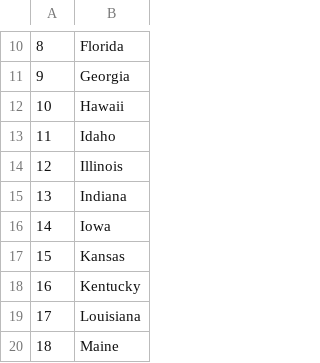
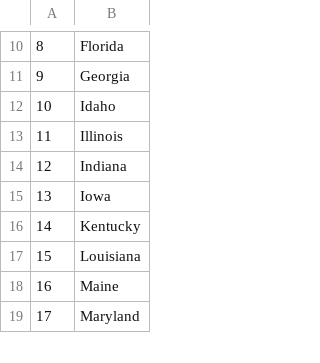
Before and after one commit to Komerica/python, a CSV file: udemy/day-25(pandas,data_analysis)/us-states-game-start/us-states-game-start/states_to_learn2.csv, drawn as a sheet; only a part is shown, gaps mark what is left out; the shorter side is filled out with more unchanged rows; removed rows and columns are numbered as before the commit, all else as after; the diff names each change by its address in the sheet, - before the commit and + after, or states it on an @@ line.

Commit message:
day-26(States guess game + List Comprehension2)

```diff
--- a/udemy/day-25(pandas,data_analysis)/us-states-game-start/us-states-game-start/states_to_learn2.csv
+++ b/udemy/day-25(pandas,data_analysis)/us-states-game-start/us-states-game-start/states_to_learn2.csv
-row 12: 10 | Hawaii
@@ column A renumbered from row 12 down @@
-row 17: 15 | Kansas
```
Also changed, not shown: 1 other file.
